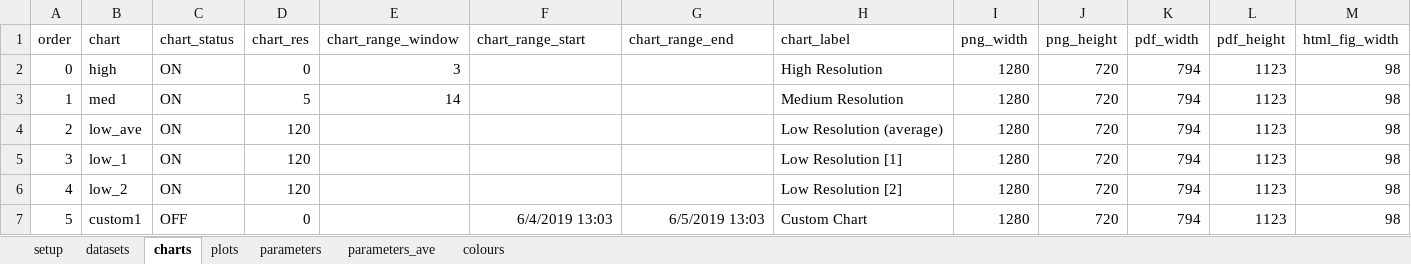
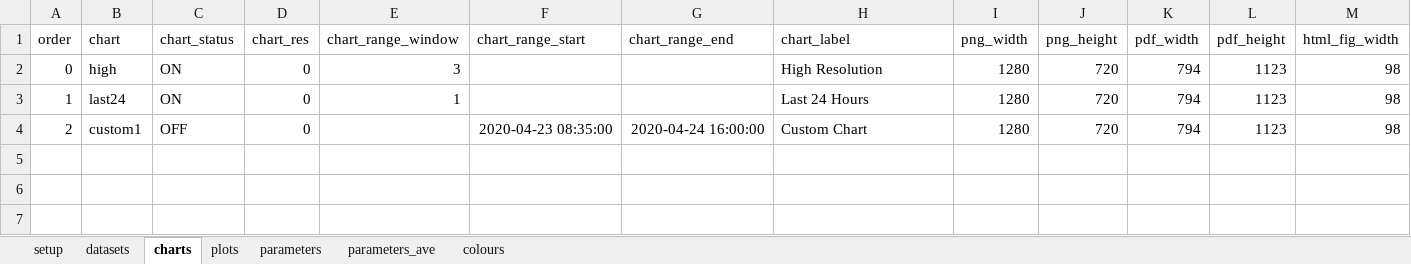
Before and after one commit to martinspurr89/TimeSeriesProcessor, an Excel workbook: Info/Info.xlsx, sheet charts, drawn as a sheet; only a part is shown; values as stored, in another font and other column widths than the file's, no borders; rows hold the shown columns only; the diff names each change by its address in the sheet, - before the commit and + after, or states it on an @@ line.

```diff
--- a/Info/Info.xlsx (sheet charts)
+++ b/Info/Info.xlsx (sheet charts)
-B3 (chart): med
+B3 (chart): last24
-D3 (chart_res): 5
+D3 (chart_res): 0
-E3 (chart_range_window): 14
+E3 (chart_range_window): 1
-H3 (chart_label): Medium Resolution
+H3 (chart_label): Last 24 Hours
-B4 (chart): low_ave
+B4 (chart): custom1
-C4 (chart_status): ON
+C4 (chart_status): OFF
-D4 (chart_res): 120
+D4 (chart_res): 0
-F4 (chart_range_start): (empty)
+F4 (chart_range_start): 2020-04-23 08:35:00
-G4 (chart_range_end): (empty)
+G4 (chart_range_end): 2020-04-24 16:00:00
-H4 (chart_label): Low Resolution (average)
+H4 (chart_label): Custom Chart
-row 5: 3 | low_1 | ON | 120 |  |  |  | Low Resolution [1] | 1280 | 720 | 794 | 1123 | 98
-row 6: 4 | low_2 | ON | 120 |  |  |  | Low Resolution [2] | 1280 | 720 | 794 | 1123 | 98
-row 7: 5 | custom1 | OFF | 0 |  | 6/4/2019 13:03 | 6/5/2019 13:03 | Custom Chart | 1280 | 720 | 794 | 1123 | 98
```
Also changed, not shown: sheet parameters, sheet parameters_ave, sheet plots, sheet datasets, sheet setup, 16 other files.
